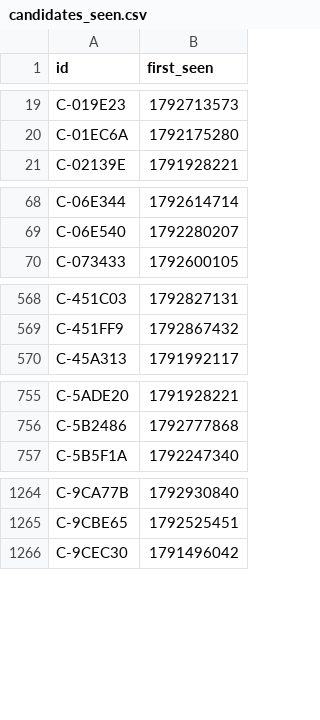
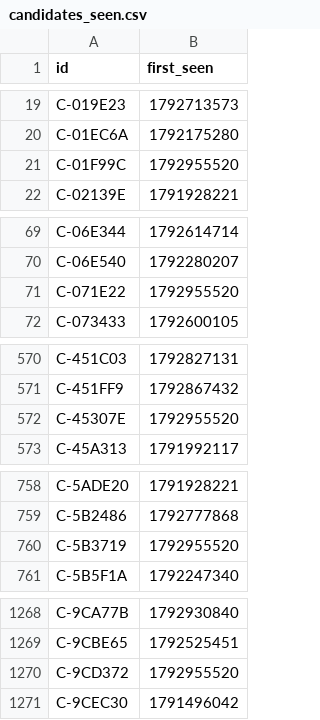
Before and after one commit to ashil13/early-hunter, a CSV file: data/candidates_seen.csv, drawn as a sheet; only a part is shown, gaps mark what is left out; the diff covers the shown part only.

Commit message:
update data

```diff
--- a/data/candidates_seen.csv
+++ b/data/candidates_seen.csv
@@ -20,2 +20,3 @@ C-019E23,1792713573
 C-01EC6A,1792175280
+C-01F99C,1792955520
 C-02139E,1791928221
@@ -69,2 +70,3 @@ C-06E344,1792614714
 C-06E540,1792280207
+C-071E22,1792955520
 C-073433,1792600105
@@ -569,2 +571,3 @@ C-451C03,1792827131
 C-451FF9,1792867432
+C-45307E,1792955520
 C-45A313,1791992117
@@ -756,2 +759,3 @@ C-5ADE20,1791928221
 C-5B2486,1792777868
+C-5B3719,1792955520
 C-5B5F1A,1792247340
@@ -1265,2 +1269,3 @@ C-9CA77B,1792930840
 C-9CBE65,1792525451
+C-9CD372,1792955520
 C-9CEC30,1791496042
```
Also changed, not shown: 8 added rows elsewhere in this file, data/wallets.csv, 3 other files.
